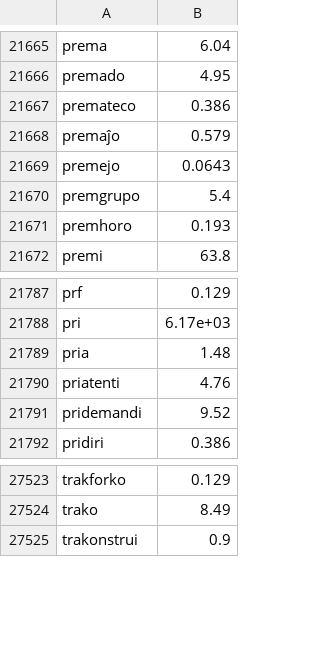
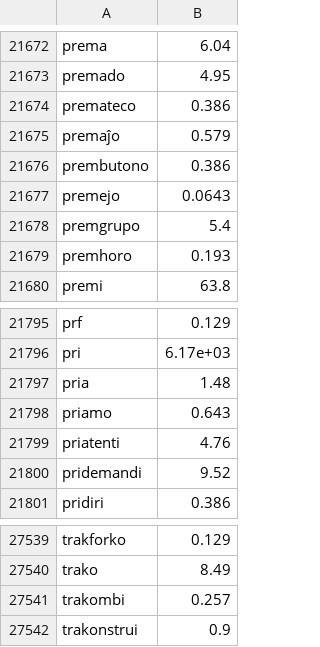
Before and after one commit to kotchwane/bona-vortaro, a TSV file: app/src/main/assets/frequency/leipzig.tsv, drawn as a sheet; only a part is shown, gaps mark what is left out; the diff covers the shown part only.

```diff
--- a/app/src/main/assets/frequency/leipzig.tsv
+++ b/app/src/main/assets/frequency/leipzig.tsv
@@ -21668,2 +21675,3 @@ premateco	0.386
 premaĵo	0.579
+prembutono	0.386
 premejo	0.0643
@@ -21789,2 +21797,3 @@ pri	6.17e+03
 pria	1.48
+priamo	0.643
 priatenti	4.76
@@ -27524,2 +27540,3 @@ trakforko	0.129
 trako	8.49
+trakombi	0.257
 trakonstrui	0.9
```
Also changed, not shown: 14 added rows elsewhere in this file, 1 other file.
